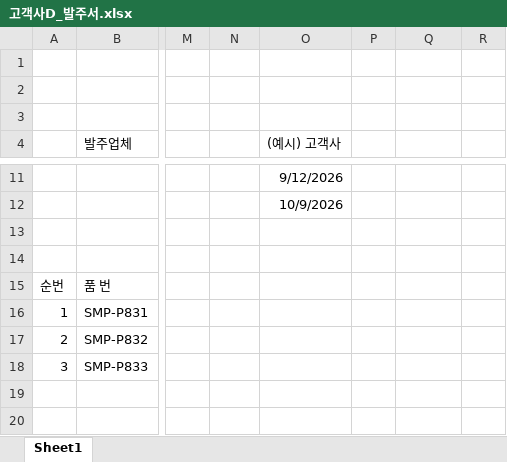
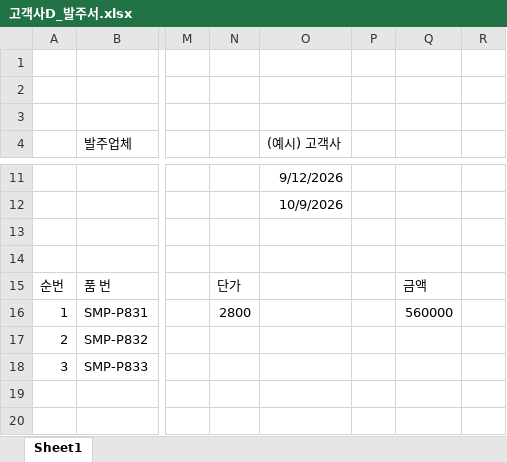
Before and after one commit to aebonlee/data09-18, an Excel workbook: samples/수주취합/고객사D_발주서.xlsx, sheet Sheet1, drawn as a sheet; only a part is shown, gaps mark what is left out; values as stored, in another font and other column widths than the file's, no borders; the diff names each change by its address in the sheet, - before the commit and + after, or states it on an @@ line.

```diff
--- a/samples/수주취합/고객사D_발주서.xlsx (sheet Sheet1)
+++ b/samples/수주취합/고객사D_발주서.xlsx (sheet Sheet1)
-N15: (empty)
+N15: 단가
-Q15: (empty)
+Q15: 금액
-N16: (empty)
+N16: 2800
-Q16: (empty)
+Q16: 560000
```
Also changed, not shown: samples/수주취합/2026.09.29_납품예정 군산엔진.xlsx, samples/수주취합/2026.09.29_납품예정 인천건기.xlsx, 29 other files.
